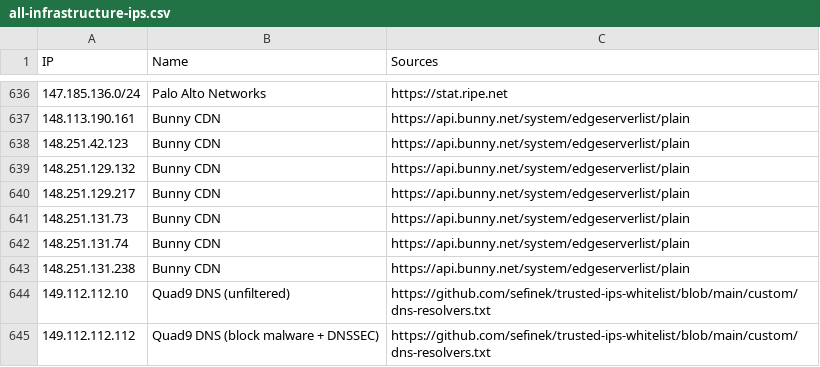
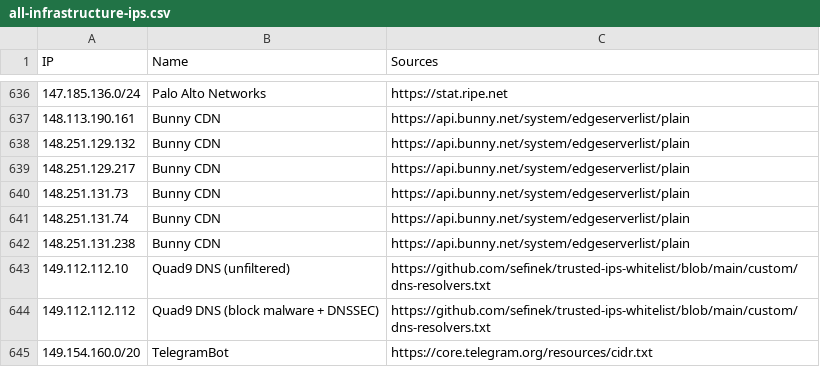
Before and after one commit to sefinek/trusted-ips-whitelist, a CSV file: lists/all-infrastructure-ips.csv, drawn as a sheet; only a part is shown, gaps mark what is left out; the shorter side is filled out with more unchanged rows; the diff names each change by its address in the sheet, - before the commit and + after, or states it on an @@ line.

Commit message:
Auto-update IP lists (16 modified files) - 07.06.2026, 12:01:10 UTC

```diff
--- a/lists/all-infrastructure-ips.csv
+++ b/lists/all-infrastructure-ips.csv
-row 638: 148.251.42.123 | Bunny CDN | https://api.bunny.net/system/edgeserverlist/plain
```
Also changed, not shown: lists/all-crawlers-ips.csv, lists/bunnycdn/ips.csv, 13 other files.
